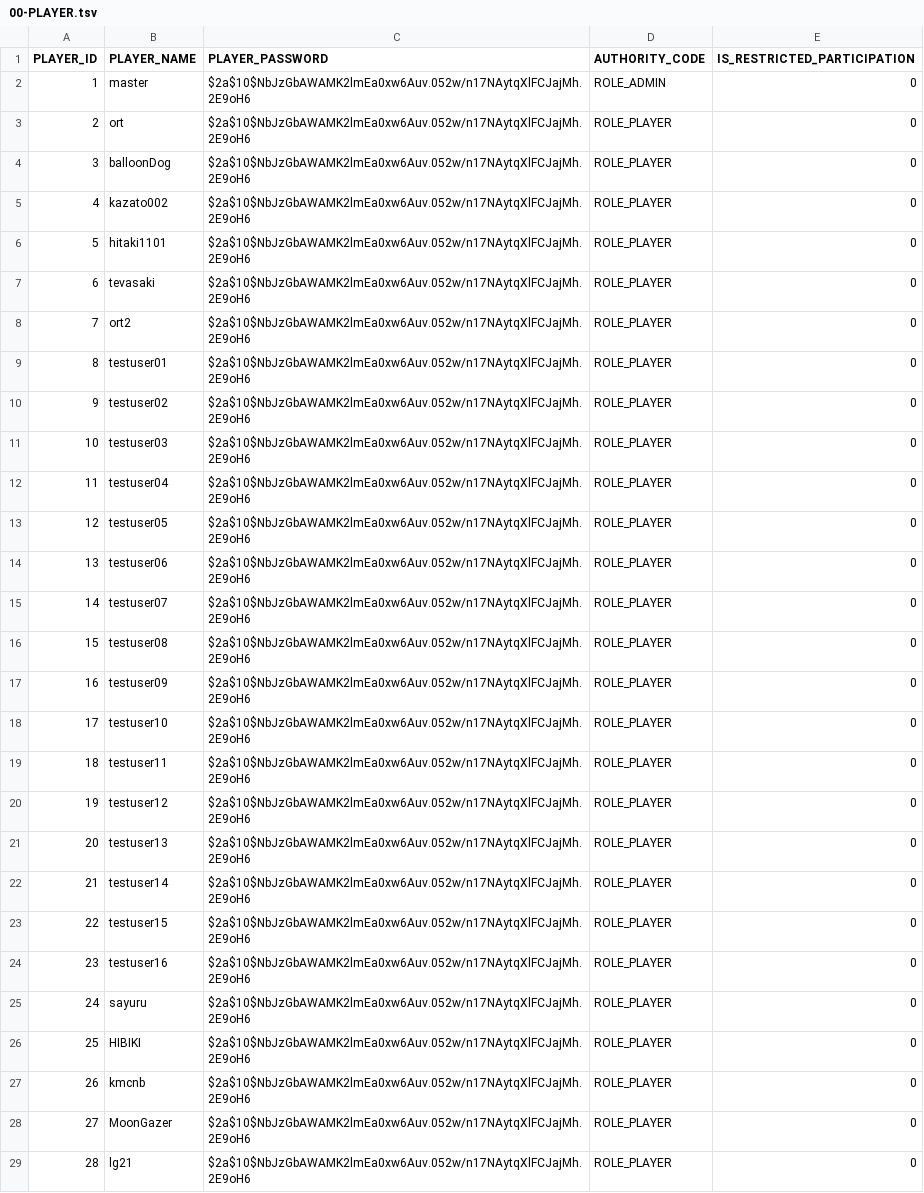
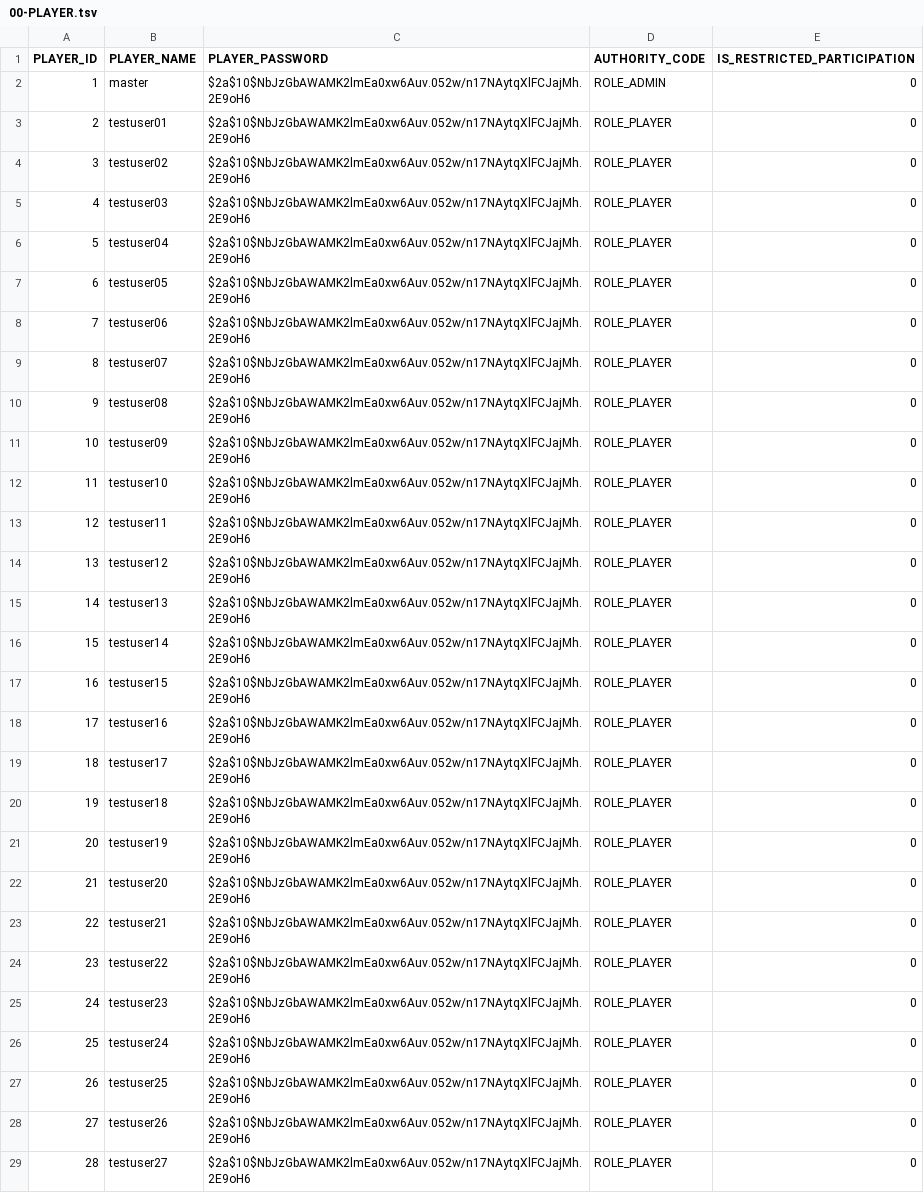
Before and after one commit to h-orito/wolf-mansion, a TSV file: dbflute_werewolf_mansiondb/playsql/data/ut/tsv/UTF-8/00-PLAYER.tsv, drawn as a sheet; only a part is shown; the diff covers the shown part only.

```diff
--- a/dbflute_werewolf_mansiondb/playsql/data/ut/tsv/UTF-8/00-PLAYER.tsv
+++ b/dbflute_werewolf_mansiondb/playsql/data/ut/tsv/UTF-8/00-PLAYER.tsv
@@ -2,28 +2,28 @@ PLAYER_ID	PLAYER_NAME	PLAYER_PASSWORD	AUTHORITY_CODE	IS_RESTRICTED_PARTICIPATION
 1	master	$2a$10$NbJzGbAWAMK2lmEa0xw6Auv.052w/n17NAytqXlFCJajMh.2E9oH6	ROLE_ADMIN	0
-2	ort	$2a$10$NbJzGbAWAMK2lmEa0xw6Auv.052w/n17NAytqXlFCJajMh.2E9oH6	ROLE_PLAYER	0
-3	balloonDog	$2a$10$NbJzGbAWAMK2lmEa0xw6Auv.052w/n17NAytqXlFCJajMh.2E9oH6	ROLE_PLAYER	0
-4	kazato002	$2a$10$NbJzGbAWAMK2lmEa0xw6Auv.052w/n17NAytqXlFCJajMh.2E9oH6	ROLE_PLAYER	0
-5	hitaki1101	$2a$10$NbJzGbAWAMK2lmEa0xw6Auv.052w/n17NAytqXlFCJajMh.2E9oH6	ROLE_PLAYER	0
-6	tevasaki	$2a$10$NbJzGbAWAMK2lmEa0xw6Auv.052w/n17NAytqXlFCJajMh.2E9oH6	ROLE_PLAYER	0
-7	ort2	$2a$10$NbJzGbAWAMK2lmEa0xw6Auv.052w/n17NAytqXlFCJajMh.2E9oH6	ROLE_PLAYER	0
-8	testuser01	$2a$10$NbJzGbAWAMK2lmEa0xw6Auv.052w/n17NAytqXlFCJajMh.2E9oH6	ROLE_PLAYER	0
-9	testuser02	$2a$10$NbJzGbAWAMK2lmEa0xw6Auv.052w/n17NAytqXlFCJajMh.2E9oH6	ROLE_PLAYER	0
-10	testuser03	$2a$10$NbJzGbAWAMK2lmEa0xw6Auv.052w/n17NAytqXlFCJajMh.2E9oH6	ROLE_PLAYER	0
-11	testuser04	$2a$10$NbJzGbAWAMK2lmEa0xw6Auv.052w/n17NAytqXlFCJajMh.2E9oH6	ROLE_PLAYER	0
-12	testuser05	$2a$10$NbJzGbAWAMK2lmEa0xw6Auv.052w/n17NAytqXlFCJajMh.2E9oH6	ROLE_PLAYER	0
-13	testuser06	$2a$10$NbJzGbAWAMK2lmEa0xw6Auv.052w/n17NAytqXlFCJajMh.2E9oH6	ROLE_PLAYER	0
-14	testuser07	$2a$10$NbJzGbAWAMK2lmEa0xw6Auv.052w/n17NAytqXlFCJajMh.2E9oH6	ROLE_PLAYER	0
-15	testuser08	$2a$10$NbJzGbAWAMK2lmEa0xw6Auv.052w/n17NAytqXlFCJajMh.2E9oH6	ROLE_PLAYER	0
-16	testuser09	$2a$10$NbJzGbAWAMK2lmEa0xw6Auv.052w/n17NAytqXlFCJajMh.2E9oH6	ROLE_PLAYER	0
-17	testuser10	$2a$10$NbJzGbAWAMK2lmEa0xw6Auv.052w/n17NAytqXlFCJajMh.2E9oH6	ROLE_PLAYER	0
-18	testuser11	$2a$10$NbJzGbAWAMK2lmEa0xw6Auv.052w/n17NAytqXlFCJajMh.2E9oH6	ROLE_PLAYER	0
-19	testuser12	$2a$10$NbJzGbAWAMK2lmEa0xw6Auv.052w/n17NAytqXlFCJajMh.2E9oH6	ROLE_PLAYER	0
-20	testuser13	$2a$10$NbJzGbAWAMK2lmEa0xw6Auv.052w/n17NAytqXlFCJajMh.2E9oH6	ROLE_PLAYER	0
-21	testuser14	$2a$10$NbJzGbAWAMK2lmEa0xw6Auv.052w/n17NAytqXlFCJajMh.2E9oH6	ROLE_PLAYER	0
-22	testuser15	$2a$10$NbJzGbAWAMK2lmEa0xw6Auv.052w/n17NAytqXlFCJajMh.2E9oH6	ROLE_PLAYER	0
-23	testuser16	$2a$10$NbJzGbAWAMK2lmEa0xw6Auv.052w/n17NAytqXlFCJajMh.2E9oH6	ROLE_PLAYER	0
-24	sayuru	$2a$10$NbJzGbAWAMK2lmEa0xw6Auv.052w/n17NAytqXlFCJajMh.2E9oH6	ROLE_PLAYER	0
-25	HIBIKI	$2a$10$NbJzGbAWAMK2lmEa0xw6Auv.052w/n17NAytqXlFCJajMh.2E9oH6	ROLE_PLAYER	0
-26	kmcnb	$2a$10$NbJzGbAWAMK2lmEa0xw6Auv.052w/n17NAytqXlFCJajMh.2E9oH6	ROLE_PLAYER	0
-27	MoonGazer	$2a$10$NbJzGbAWAMK2lmEa0xw6Auv.052w/n17NAytqXlFCJajMh.2E9oH6	ROLE_PLAYER	0
-28	lg21	$2a$10$NbJzGbAWAMK2lmEa0xw6Auv.052w/n17NAytqXlFCJajMh.2E9oH6	ROLE_PLAYER	0
+2	testuser01	$2a$10$NbJzGbAWAMK2lmEa0xw6Auv.052w/n17NAytqXlFCJajMh.2E9oH6	ROLE_PLAYER	0
+3	testuser02	$2a$10$NbJzGbAWAMK2lmEa0xw6Auv.052w/n17NAytqXlFCJajMh.2E9oH6	ROLE_PLAYER	0
+4	testuser03	$2a$10$NbJzGbAWAMK2lmEa0xw6Auv.052w/n17NAytqXlFCJajMh.2E9oH6	ROLE_PLAYER	0
+5	testuser04	$2a$10$NbJzGbAWAMK2lmEa0xw6Auv.052w/n17NAytqXlFCJajMh.2E9oH6	ROLE_PLAYER	0
+6	testuser05	$2a$10$NbJzGbAWAMK2lmEa0xw6Auv.052w/n17NAytqXlFCJajMh.2E9oH6	ROLE_PLAYER	0
+7	testuser06	$2a$10$NbJzGbAWAMK2lmEa0xw6Auv.052w/n17NAytqXlFCJajMh.2E9oH6	ROLE_PLAYER	0
+8	testuser07	$2a$10$NbJzGbAWAMK2lmEa0xw6Auv.052w/n17NAytqXlFCJajMh.2E9oH6	ROLE_PLAYER	0
+9	testuser08	$2a$10$NbJzGbAWAMK2lmEa0xw6Auv.052w/n17NAytqXlFCJajMh.2E9oH6	ROLE_PLAYER	0
+10	testuser09	$2a$10$NbJzGbAWAMK2lmEa0xw6Auv.052w/n17NAytqXlFCJajMh.2E9oH6	ROLE_PLAYER	0
+11	testuser10	$2a$10$NbJzGbAWAMK2lmEa0xw6Auv.052w/n17NAytqXlFCJajMh.2E9oH6	ROLE_PLAYER	0
+12	testuser11	$2a$10$NbJzGbAWAMK2lmEa0xw6Auv.052w/n17NAytqXlFCJajMh.2E9oH6	ROLE_PLAYER	0
+13	testuser12	$2a$10$NbJzGbAWAMK2lmEa0xw6Auv.052w/n17NAytqXlFCJajMh.2E9oH6	ROLE_PLAYER	0
+14	testuser13	$2a$10$NbJzGbAWAMK2lmEa0xw6Auv.052w/n17NAytqXlFCJajMh.2E9oH6	ROLE_PLAYER	0
+15	testuser14	$2a$10$NbJzGbAWAMK2lmEa0xw6Auv.052w/n17NAytqXlFCJajMh.2E9oH6	ROLE_PLAYER	0
+16	testuser15	$2a$10$NbJzGbAWAMK2lmEa0xw6Auv.052w/n17NAytqXlFCJajMh.2E9oH6	ROLE_PLAYER	0
+17	testuser16	$2a$10$NbJzGbAWAMK2lmEa0xw6Auv.052w/n17NAytqXlFCJajMh.2E9oH6	ROLE_PLAYER	0
+18	testuser17	$2a$10$NbJzGbAWAMK2lmEa0xw6Auv.052w/n17NAytqXlFCJajMh.2E9oH6	ROLE_PLAYER	0
+19	testuser18	$2a$10$NbJzGbAWAMK2lmEa0xw6Auv.052w/n17NAytqXlFCJajMh.2E9oH6	ROLE_PLAYER	0
+20	testuser19	$2a$10$NbJzGbAWAMK2lmEa0xw6Auv.052w/n17NAytqXlFCJajMh.2E9oH6	ROLE_PLAYER	0
+21	testuser20	$2a$10$NbJzGbAWAMK2lmEa0xw6Auv.052w/n17NAytqXlFCJajMh.2E9oH6	ROLE_PLAYER	0
+22	testuser21	$2a$10$NbJzGbAWAMK2lmEa0xw6Auv.052w/n17NAytqXlFCJajMh.2E9oH6	ROLE_PLAYER	0
+23	testuser22	$2a$10$NbJzGbAWAMK2lmEa0xw6Auv.052w/n17NAytqXlFCJajMh.2E9oH6	ROLE_PLAYER	0
+24	testuser23	$2a$10$NbJzGbAWAMK2lmEa0xw6Auv.052w/n17NAytqXlFCJajMh.2E9oH6	ROLE_PLAYER	0
+25	testuser24	$2a$10$NbJzGbAWAMK2lmEa0xw6Auv.052w/n17NAytqXlFCJajMh.2E9oH6	ROLE_PLAYER	0
+26	testuser25	$2a$10$NbJzGbAWAMK2lmEa0xw6Auv.052w/n17NAytqXlFCJajMh.2E9oH6	ROLE_PLAYER	0
+27	testuser26	$2a$10$NbJzGbAWAMK2lmEa0xw6Auv.052w/n17NAytqXlFCJajMh.2E9oH6	ROLE_PLAYER	0
+28	testuser27	$2a$10$NbJzGbAWAMK2lmEa0xw6Auv.052w/n17NAytqXlFCJajMh.2E9oH6	ROLE_PLAYER	0
```
Also changed, not shown: 74 edited cells elsewhere in this file, 26 other files.
